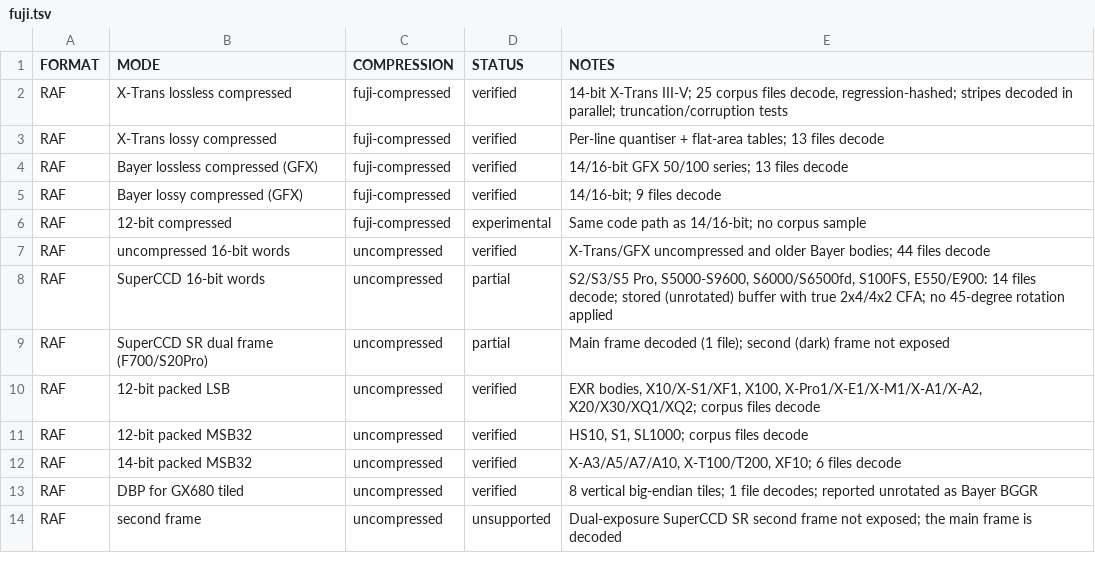
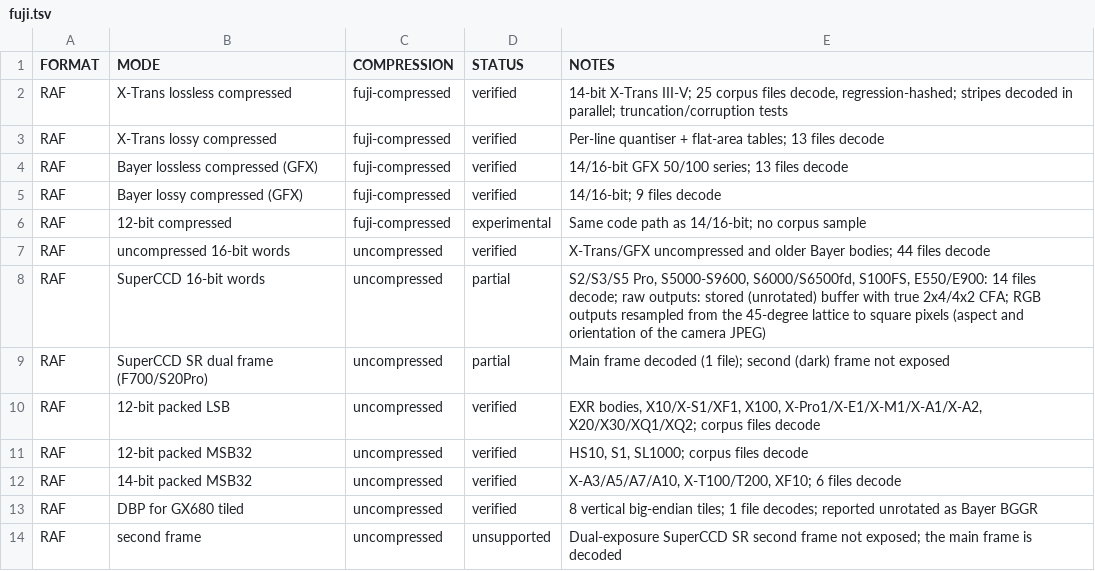
Before and after one commit to ybouane/flashraw, a TSV file: docs/support/fuji.tsv, drawn as a sheet.

```diff
--- a/docs/support/fuji.tsv
+++ b/docs/support/fuji.tsv
@@ -7,3 +7,3 @@ RAF	12-bit compressed	fuji-compressed	experimental	Same code path as 14/16-bit;
 RAF	uncompressed 16-bit words	uncompressed	verified	X-Trans/GFX uncompressed and older Bayer bodies; 44 files decode
-RAF	SuperCCD 16-bit words	uncompressed	partial	S2/S3/S5 Pro, S5000-S9600, S6000/S6500fd, S100FS, E550/E900: 14 files decode; stored (unrotated) buffer with true 2x4/4x2 CFA; no 45-degree rotation applied
+RAF	SuperCCD 16-bit words	uncompressed	partial	S2/S3/S5 Pro, S5000-S9600, S6000/S6500fd, S100FS, E550/E900: 14 files decode; raw outputs: stored (unrotated) buffer with true 2x4/4x2 CFA; RGB outputs resampled from the 45-degree lattice to square pixels (aspect and orientation of the camera JPEG)
 RAF	SuperCCD SR dual frame (F700/S20Pro)	uncompressed	partial	Main frame decoded (1 file); second (dark) frame not exposed
```
Also changed, not shown: docs/support-matrix.tsv, docs/support/dng.tsv, 7 other files.
